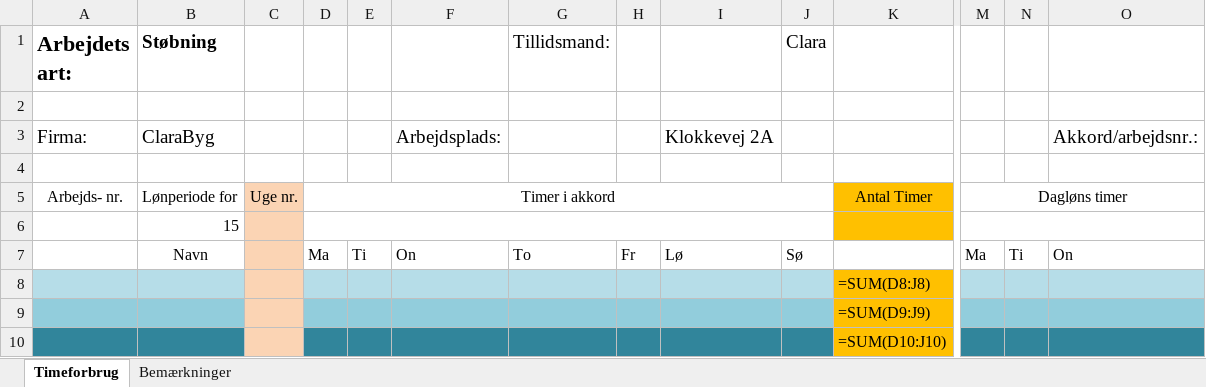
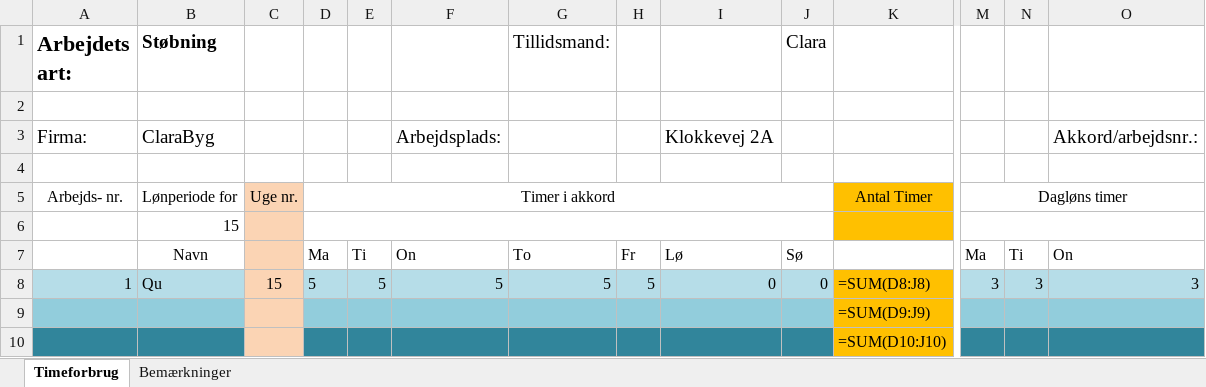
Before and after one commit to GitQuuu/aQord.ASP, an Excel workbook: aQord.ASP/Files/ExportToExcel/test.xlsx, sheet Timeforbrug, drawn as a sheet; only a part is shown, gaps mark what is left out; values as stored, in another font and other column widths than the file's, no borders; formulas without a stored value are shown as written; removed rows and columns are numbered as before the commit, all else as after; rows hold the shown columns only; the diff names each change by its address in the sheet, - before the commit and + after, or states it on an @@ line.

Commit message:
Export to excel now works but still needs more refactoring , had ad issue where edit was missing an update action now fixed!

```diff
--- a/aQord.ASP/Files/ExportToExcel/test.xlsx (sheet Timeforbrug)
+++ b/aQord.ASP/Files/ExportToExcel/test.xlsx (sheet Timeforbrug)
-row 8:  |  |  |  |  |  |  |  |  |  | =SUM(D8:J8)
+row 8: 1 | Qu | 15 | 5 | 5 | 5 | 5 | 5 | 0 | 0 | =SUM(D8:J8) | 3 | 3 | 3
```
Also changed, not shown: 3 other files.
